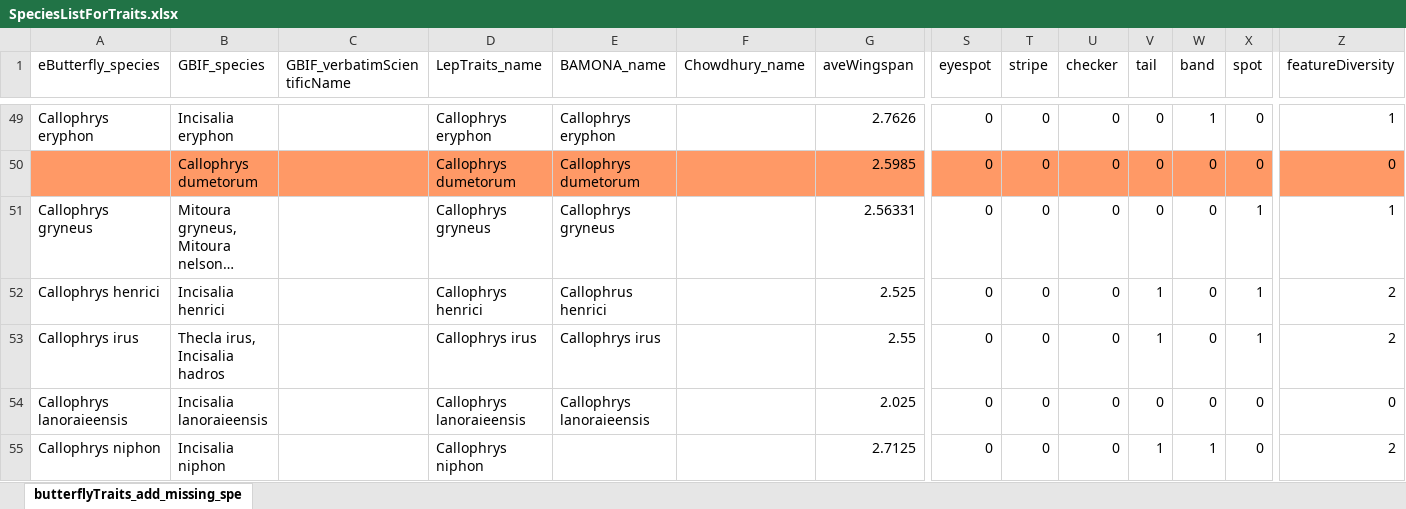
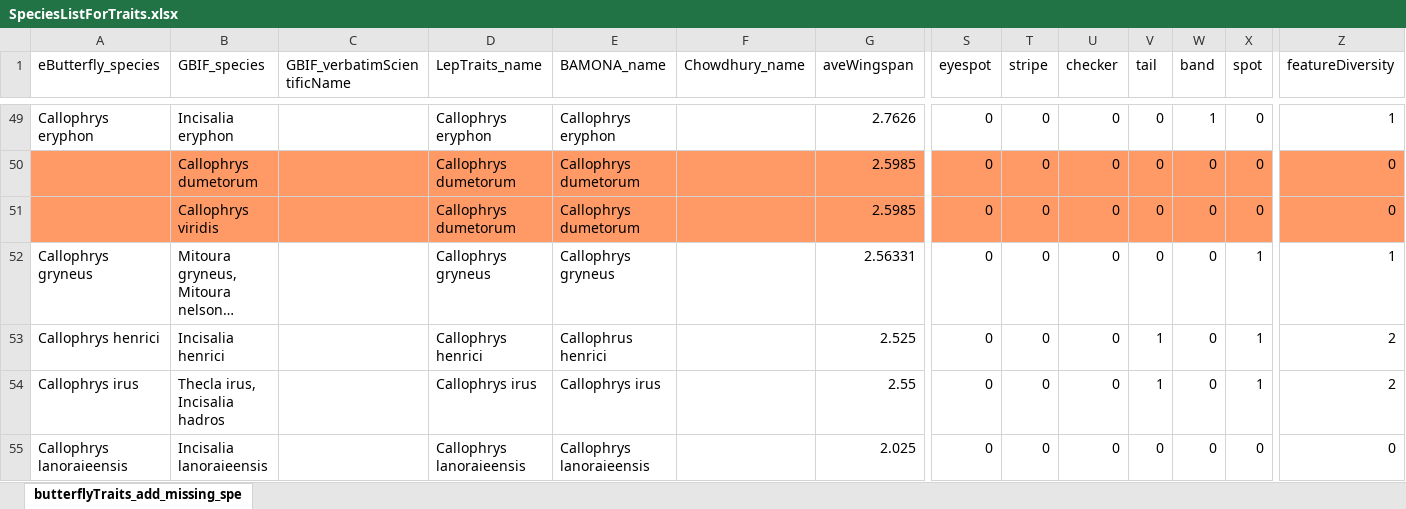
Before and after one commit to jensculrich/urban_park_community_science_project, an Excel workbook: data/lepidoptera_trait_data/lepidoptera_trait_data/SpeciesListForTraits.xlsx, sheet butterflyTraits_add_missing_spe, drawn as a sheet; only a part is shown, gaps mark what is left out; the shorter side is filled out with more unchanged rows; long unchanged cells end in …; values as stored, in another font and other column widths than the file's, no borders; rows hold the shown columns only; the diff names each change by its address in the sheet, - before the commit and + after, or states it on an @@ line.

```diff
--- a/data/lepidoptera_trait_data/lepidoptera_trait_data/SpeciesListForTraits.xlsx (sheet butterflyTraits_add_missing_spe)
+++ b/data/lepidoptera_trait_data/lepidoptera_trait_data/SpeciesListForTraits.xlsx (sheet butterflyTraits_add_missing_spe)
+row 51:  | Callophrys viridis |  | Callophrys dumetorum | Callophrys dumetorum |  | 2.5985 | 0 | 0 | 0 | 0 | 0 | 0 | 0
```
Also changed, not shown: 23 other files.
